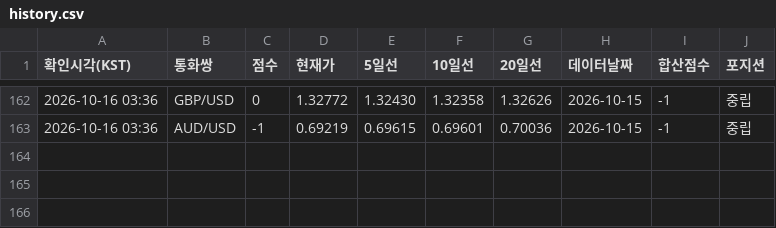
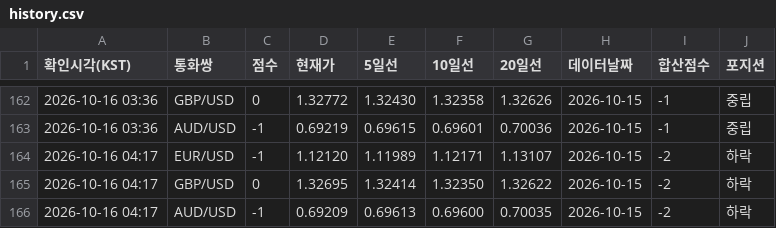
Before and after one commit to Moon-Tony/fx-monitor, a CSV file: history.csv, drawn as a sheet; only a part is shown, gaps mark what is left out; the diff names each change by its address in the sheet, - before the commit and + after, or states it on an @@ line.

```diff
--- a/history.csv
+++ b/history.csv
+row 164: 2026-10-16 04:17 | EUR/USD | -1 | 1.12120 | 1.11989 | 1.12171 | 1.13107 | 2026-10-15 | -2 | 하락
+row 165: 2026-10-16 04:17 | GBP/USD | 0 | 1.32695 | 1.32414 | 1.32350 | 1.32622 | 2026-10-15 | -2 | 하락
+row 166: 2026-10-16 04:17 | AUD/USD | -1 | 0.69209 | 0.69613 | 0.69600 | 0.70035 | 2026-10-15 | -2 | 하락
```
Also changed, not shown: 2 other files.
